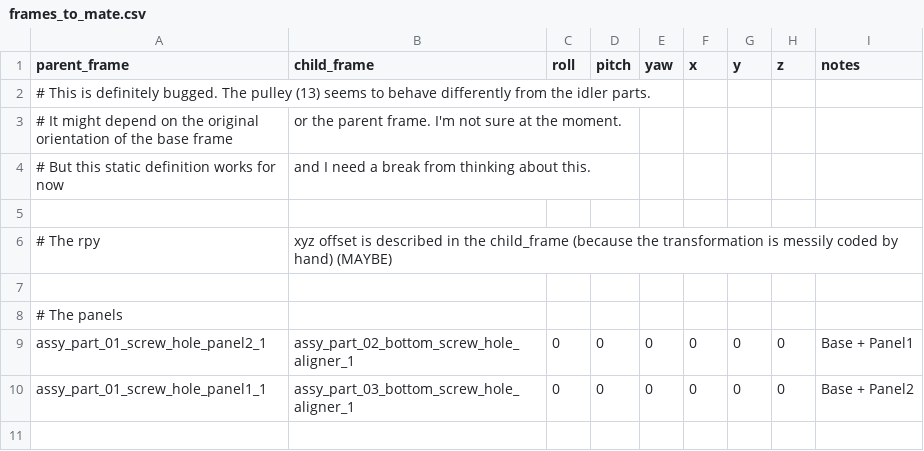
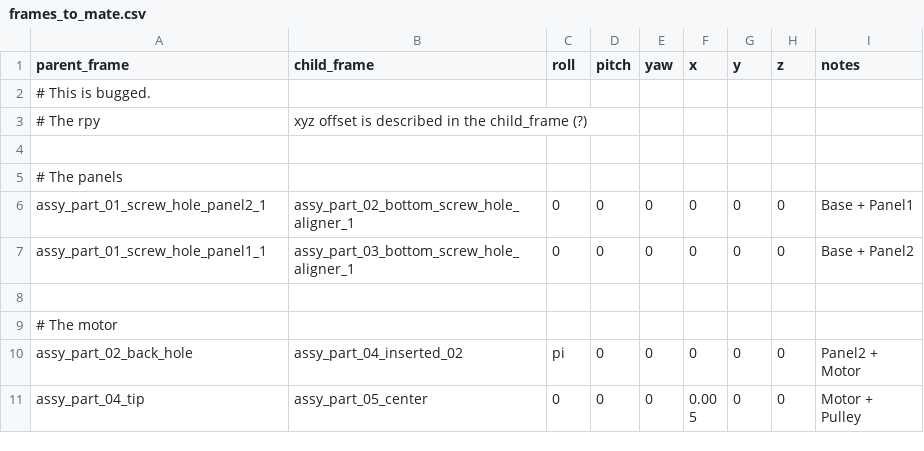
Before and after one commit to o2ac/o2ac-ur, a CSV file: catkin_ws/src/o2ac_parts_description/config/frames_to_mate.csv, drawn as a sheet; only a part is shown; the shorter side is filled out with more unchanged rows.

Commit message:
Minor fixes in assembly database / parts_description

```diff
--- a/catkin_ws/src/o2ac_parts_description/config/frames_to_mate.csv
+++ b/catkin_ws/src/o2ac_parts_description/config/frames_to_mate.csv
@@ -1,7 +1,4 @@
 parent_frame, child_frame, roll, pitch, yaw, x, y, z, notes
-# This is definitely bugged. The pulley (13) seems to behave differently from the idler parts.
-# It might depend on the original orientation of the base frame, or the parent frame. I'm not sure at the moment.
-# But this static definition works for now, and I need a break from thinking about this.
-
-# The rpy,xyz offset is described in the child_frame (because the transformation is messily coded by hand) (MAYBE)
+# This is bugged.
+# The rpy,xyz offset is described in the child_frame (?)
 
```
Also changed, not shown: 2 other files.
